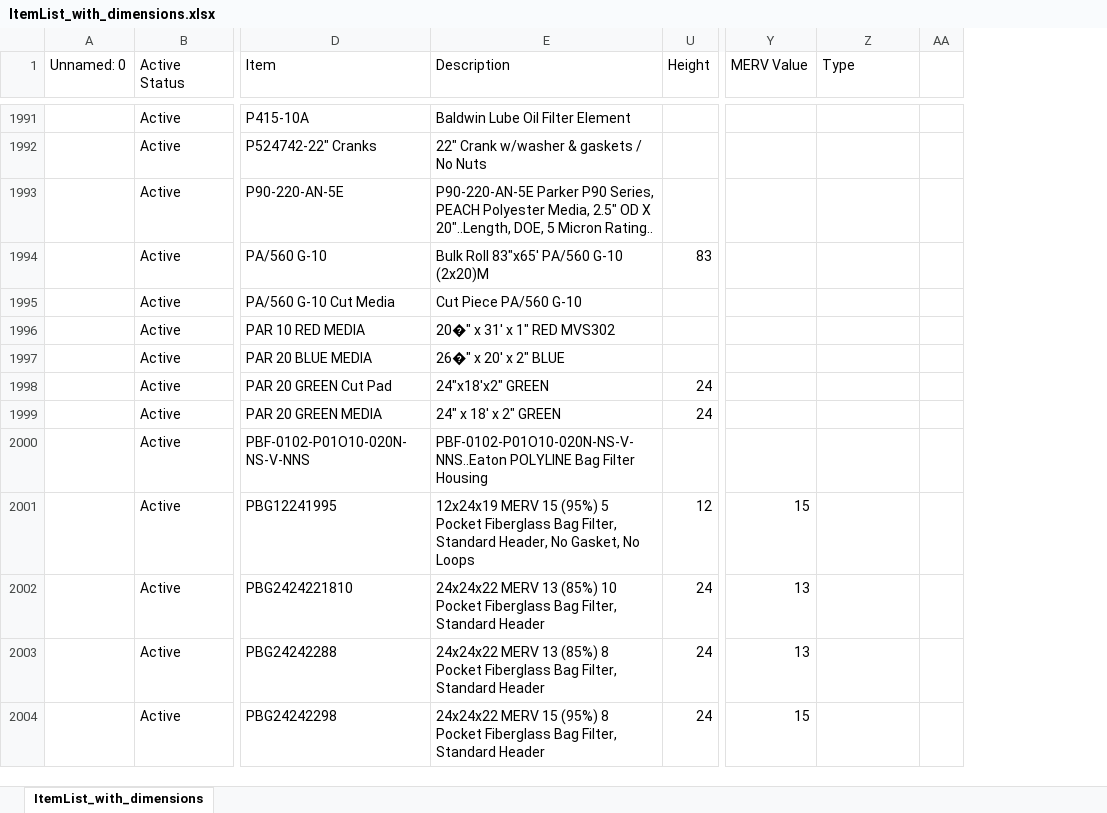
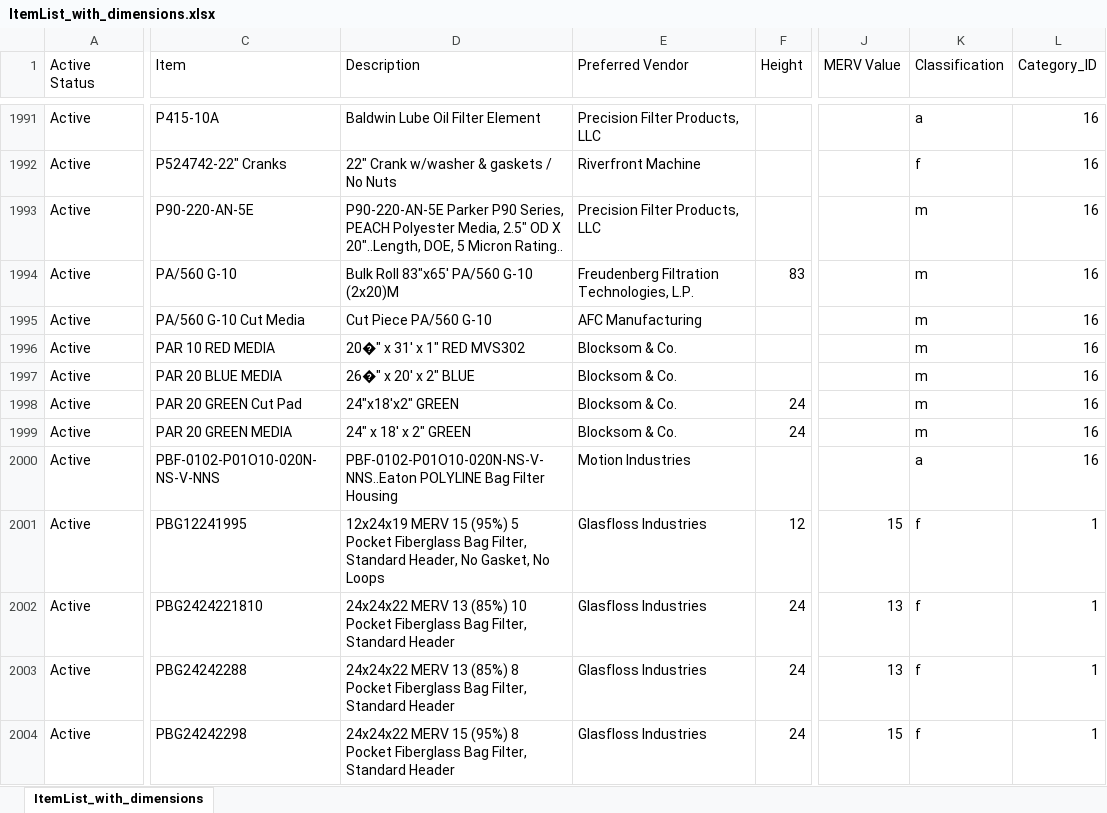
Before and after one commit to OscarVillalta/afc_inventory, an Excel workbook: Misc/ItemList_with_dimensions.xlsx, sheet ItemList_with_dimensions, drawn as a sheet; only a part is shown, gaps mark what is left out; values as stored, in another font and other column widths than the file's, no borders; removed rows and columns are numbered as before the commit, all else as after; the diff covers the shown part only; the diff names each change by its address in the sheet, - before the commit and + after, or states it on an @@ line.

Commit message:
Updated scripts for porducts filtering

```diff
--- a/Misc/ItemList_with_dimensions.xlsx (sheet ItemList_with_dimensions)
+++ b/Misc/ItemList_with_dimensions.xlsx (sheet ItemList_with_dimensions)
-column A (Unnamed: 0), empty
+column E (Preferred Vendor), rows 1991-2004: Precision Filter Products, LLC | Riverfront Machine | Precision Filter Products, LLC | Freudenberg Filtration Technologies, L.P. | AFC Manufacturing | Blocksom & Co. | Blocksom & Co. | Blocksom & Co. | Blocksom & Co. | Motion Industries | Glasfloss Industries | Glasfloss Industries | Glasfloss Industries | Glasfloss Industries
-column AA, empty
@@ column L (Category_ID) unhidden, rows 1991-2004: 16 | 16 | 16 | 16 | 16 | 16 | 16 | 16 | 16 | 16 | 1 | 1 | 1 | 1 @@
-K1: Type
+K1: Classification
-K1991 (Classification): (empty)
+K1991 (Classification): a
-K1992 (Classification): (empty)
+K1992 (Classification): f
-K1993:K1999 (Classification): (empty)
+K1993:K1999 (Classification): m
-K2000 (Classification): (empty)
+K2000 (Classification): a
-K2001:K2004 (Classification): (empty)
+K2001:K2004 (Classification): f
```
Also changed, not shown: 86 added rows and 490 edited cells elsewhere in this sheet, hidden cells, 4 other files.
